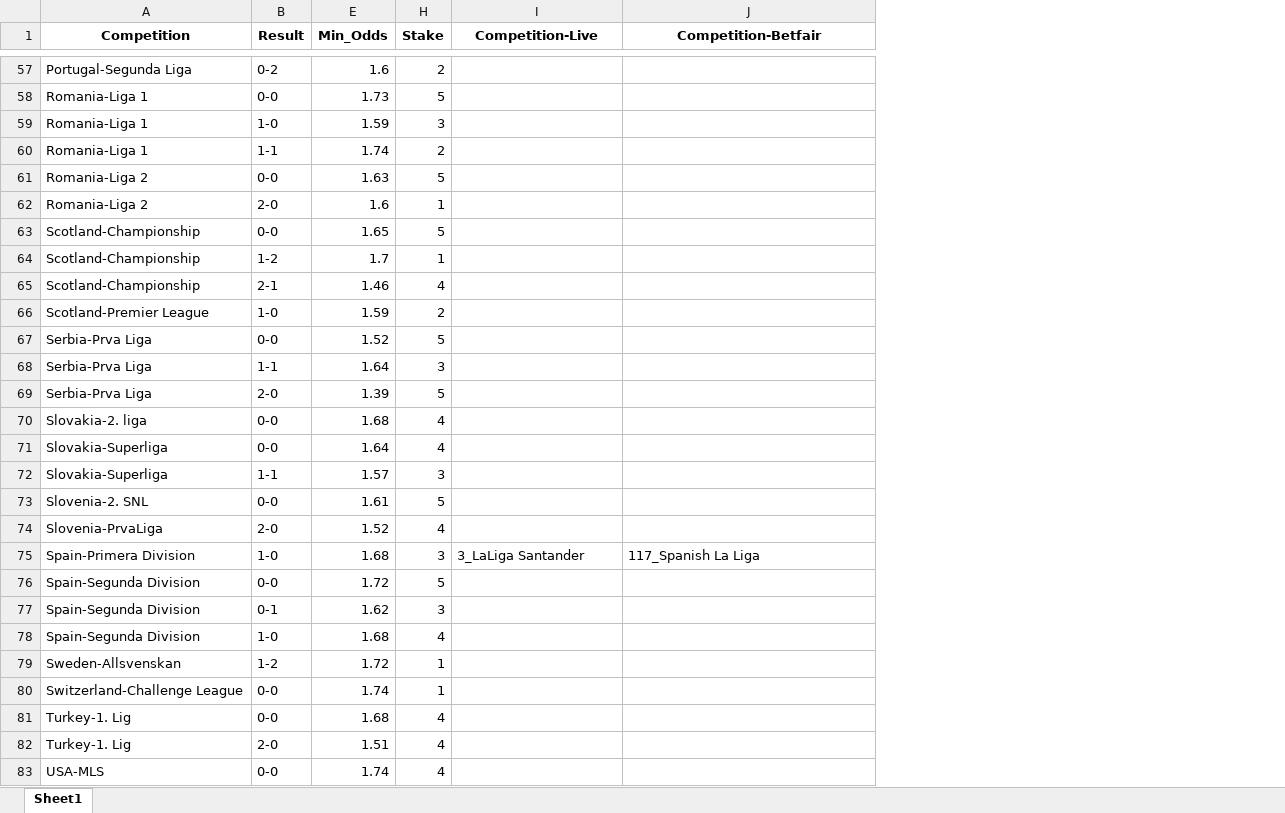
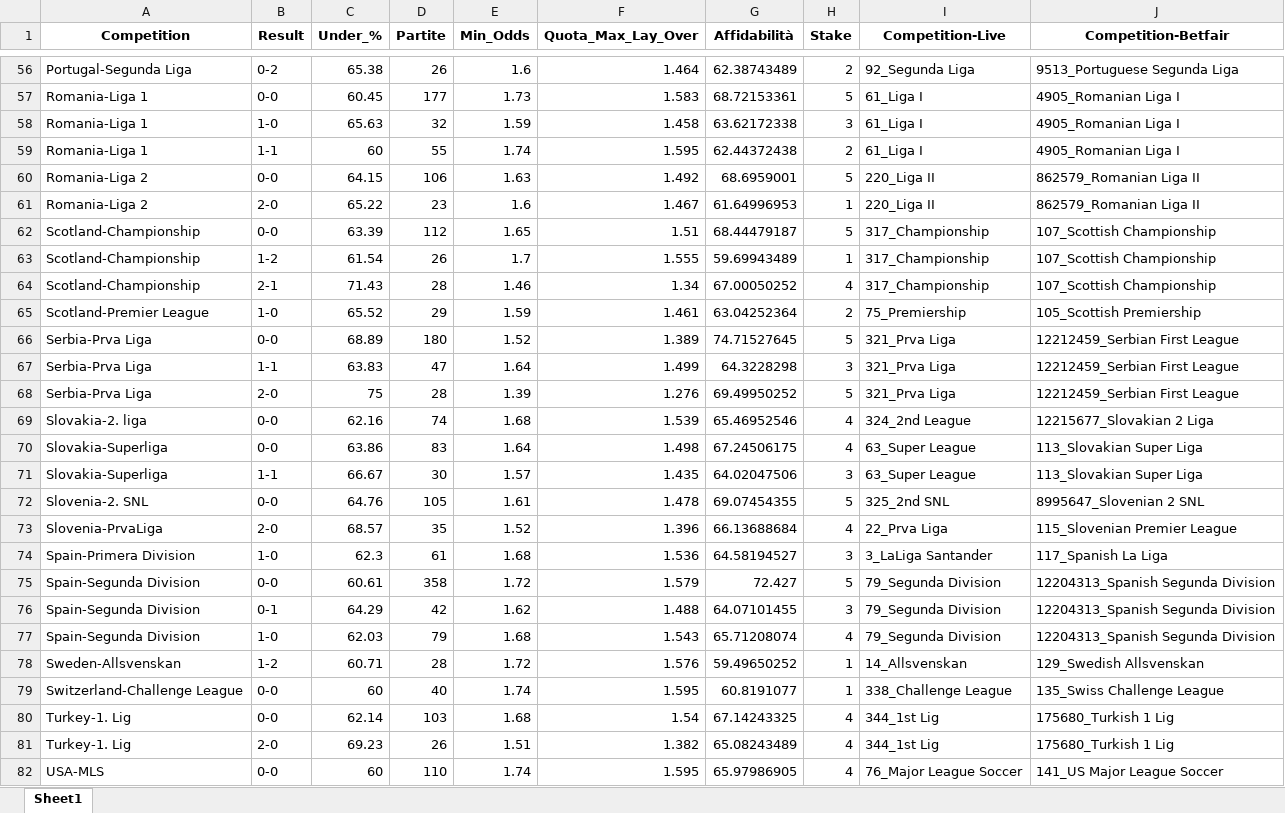
Before and after one commit to thanh2004nguyen/football-inplay-bot, an Excel workbook: competitions/Competitions_Results_Odds_Stake.xlsx, sheet Sheet1, drawn as a sheet; only a part is shown, gaps mark what is left out; values as stored, in another font and other column widths than the file's, no borders; addresses are those after the commit; the diff covers the shown part only; the diff names each change by its address in the sheet, - before the commit and + after, or states it on an @@ line.

```diff
--- a/competitions/Competitions_Results_Odds_Stake.xlsx (sheet Sheet1)
+++ b/competitions/Competitions_Results_Odds_Stake.xlsx (sheet Sheet1)
@@ column C (Under_%) unhidden, rows 56-82: 65.38 | 60.45 | 65.63 | 60 | 64.15 | 65.22 | 63.39 | 61.54 | 71.43 | 65.52 | 68.89 | 63.83 | 75 | 62.16 | 63.86 | 66.67 | 64.76 | 68.57 | 62.3 | 60.61 | 64.29 | 62.03 | 60.71 | 60 | 62.14 | 69.23 | 60 @@
@@ column D (Partite) unhidden, rows 56-82: 26 | 177 | 32 | 55 | 106 | 23 | 112 | 26 | 28 | 29 | 180 | 47 | 28 | 74 | 83 | 30 | 105 | 35 | 61 | 358 | 42 | 79 | 28 | 40 | 103 | 26 | 110 @@
@@ column F (Quota_Max_Lay_Over) unhidden, rows 56-82: 1.464 | 1.583 | 1.458 | 1.595 | 1.492 | 1.467 | 1.51 | 1.555 | 1.34 | 1.461 | 1.389 | 1.499 | 1.276 | 1.539 | 1.498 | 1.435 | 1.478 | 1.396 | 1.536 | 1.579 | 1.488 | 1.543 | 1.576 | 1.595 | 1.54 | 1.382 | 1.595 @@
@@ column G (Affidabilità) unhidden, rows 56-82: 62.38743489 | 68.72153361 | 63.62172338 | 62.44372438 | 68.6959001 | 61.64996953 | 68.44479187 | 59.69943489 | 67.00050252 | 63.04252364 | 74.71527645 | 64.3228298 | 69.49950252 | 65.46952546 | 67.24506175 | 64.02047506 | 69.07454355 | 66.13688684 | 64.58194527 | 72.427 | 64.07101455 | 65.71208074 | 59.49650252 | 60.8191077 | 67.14243325 | 65.08243489 | 65.97986905 @@
-I56 (Competition-Live): (empty)
+I56 (Competition-Live): 92_Segunda Liga
-J56 (Competition-Betfair): (empty)
+J56 (Competition-Betfair): 9513_Portuguese Segunda Liga
-I57:I59 (Competition-Live): (empty)
+I57:I59 (Competition-Live): 61_Liga I
-J57:J59 (Competition-Betfair): (empty)
+J57:J59 (Competition-Betfair): 4905_Romanian Liga I
-I60:I61 (Competition-Live): (empty)
+I60:I61 (Competition-Live): 220_Liga II
-J60:J61 (Competition-Betfair): (empty)
+J60:J61 (Competition-Betfair): 862579_Romanian Liga II
-I62:I64 (Competition-Live): (empty)
+I62:I64 (Competition-Live): 317_Championship
-J62:J64 (Competition-Betfair): (empty)
+J62:J64 (Competition-Betfair): 107_Scottish Championship
-I65 (Competition-Live): (empty)
+I65 (Competition-Live): 75_Premiership
-J65 (Competition-Betfair): (empty)
+J65 (Competition-Betfair): 105_Scottish Premiership
-I66:I68 (Competition-Live): (empty)
+I66:I68 (Competition-Live): 321_Prva Liga
-J66:J68 (Competition-Betfair): (empty)
+J66:J68 (Competition-Betfair): 12212459_Serbian First League
-I69 (Competition-Live): (empty)
+I69 (Competition-Live): 324_2nd League
-J69 (Competition-Betfair): (empty)
+J69 (Competition-Betfair): 12215677_Slovakian 2 Liga
-I70:I71 (Competition-Live): (empty)
+I70:I71 (Competition-Live): 63_Super League
-J70:J71 (Competition-Betfair): (empty)
+J70:J71 (Competition-Betfair): 113_Slovakian Super Liga
-I72 (Competition-Live): (empty)
+I72 (Competition-Live): 325_2nd SNL
-J72 (Competition-Betfair): (empty)
+J72 (Competition-Betfair): 8995647_Slovenian 2 SNL
-I73 (Competition-Live): (empty)
+I73 (Competition-Live): 22_Prva Liga
-J73 (Competition-Betfair): (empty)
+J73 (Competition-Betfair): 115_Slovenian Premier League
-I75:I77 (Competition-Live): (empty)
+I75:I77 (Competition-Live): 79_Segunda Division
-J75:J77 (Competition-Betfair): (empty)
+J75:J77 (Competition-Betfair): 12204313_Spanish Segunda Division
-I78 (Competition-Live): (empty)
+I78 (Competition-Live): 14_Allsvenskan
-J78 (Competition-Betfair): (empty)
+J78 (Competition-Betfair): 129_Swedish Allsvenskan
-I79 (Competition-Live): (empty)
+I79 (Competition-Live): 338_Challenge League
-J79 (Competition-Betfair): (empty)
+J79 (Competition-Betfair): 135_Swiss Challenge League
-I80:I81 (Competition-Live): (empty)
+I80:I81 (Competition-Live): 344_1st Lig
-J80:J81 (Competition-Betfair): (empty)
+J80:J81 (Competition-Betfair): 175680_Turkish 1 Lig
-I82 (Competition-Live): (empty)
+I82 (Competition-Live): 76_Major League Soccer
-J82 (Competition-Betfair): (empty)
+J82 (Competition-Betfair): 141_US Major League Soccer
```
Also changed, not shown: 106 edited cells elsewhere in this sheet, hidden cells, 1 other file.
